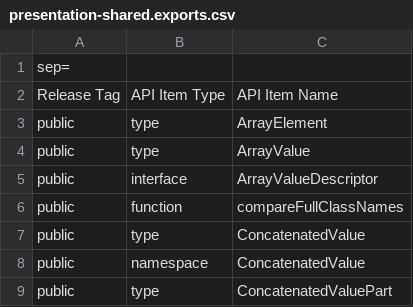
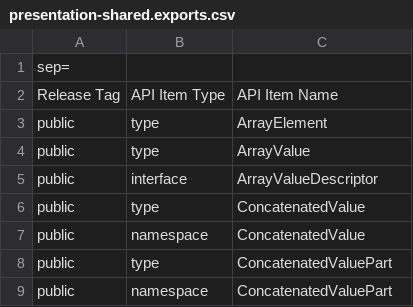
Before and after one commit to iTwin/presentation, a CSV file: packages/shared/api/presentation-shared.exports.csv, drawn as a sheet; only a part is shown; the shorter side is filled out with more unchanged rows; the diff names each change by its address in the sheet, - before the commit and + after, or states it on an @@ line.

Commit message:
Remove `compareFullClassName` & react to the change

```diff
--- a/packages/shared/api/presentation-shared.exports.csv
+++ b/packages/shared/api/presentation-shared.exports.csv
-row 6: public | function | compareFullClassNames
```
Also changed, not shown: 12 other files.
